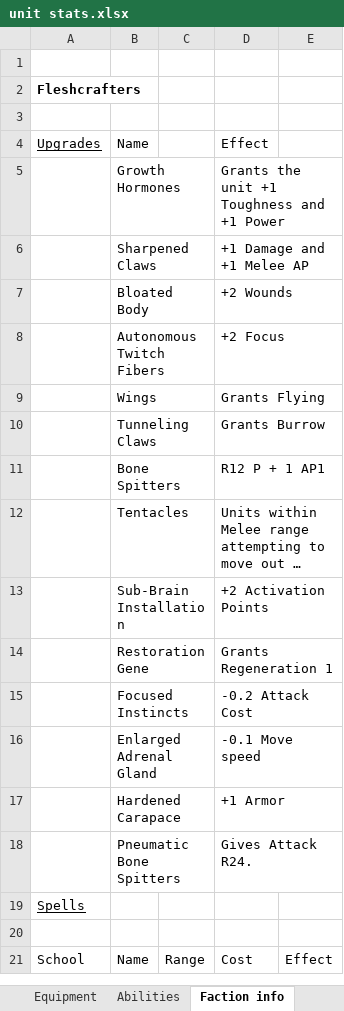
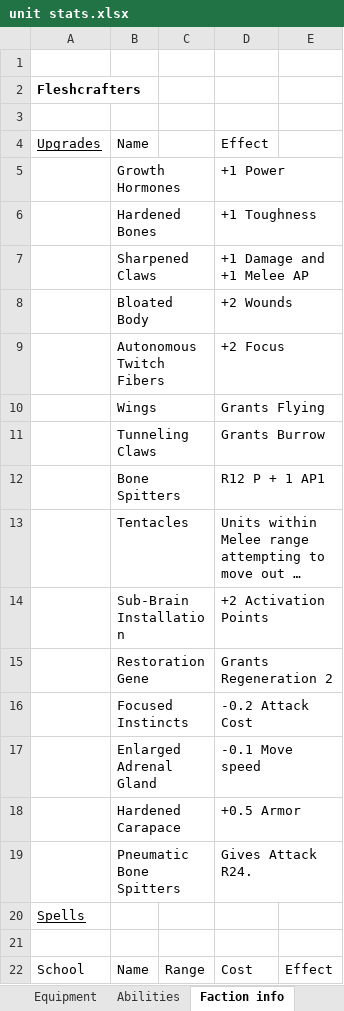
Before and after one commit to NickDMansfield/wargame-tables, an Excel workbook: unit stats.xlsx, sheet Faction info, drawn as a sheet; only a part is shown; long unchanged cells end in …; values as stored, in another font and other column widths than the file's, no borders; addresses are those after the commit; the diff names each change by its address in the sheet, - before the commit and + after, or states it on an @@ line.

```diff
--- a/unit stats.xlsx (sheet Faction info)
+++ b/unit stats.xlsx (sheet Faction info)
-D5: Grants the unit +1 Toughness and +1 Power
+D5: +1 Power
+row 6:  | Hardened Bones |  | +1 Toughness
-D15: Grants Regeneration 1
+D15: Grants Regeneration 2
-D18: +1 Armor
+D18: +0.5 Armor
```
Also changed, not shown: sheet units new statlines, sheet Abilities, 1 other file.
